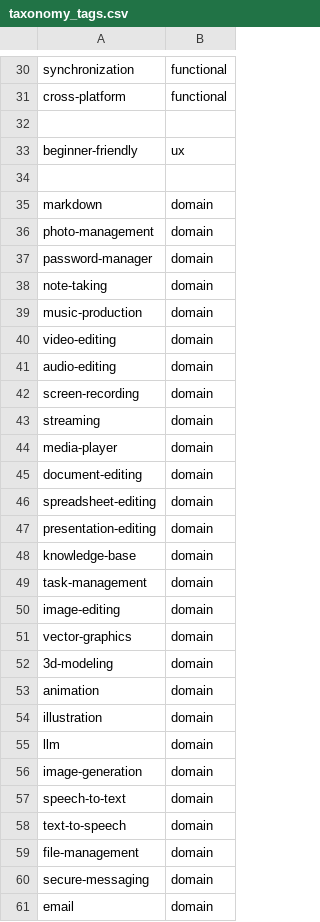
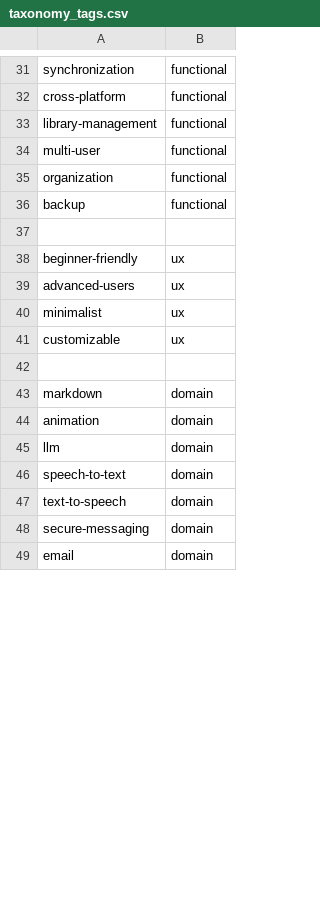
Before and after one commit to theopenfinder/theopenfinder, a CSV file: data/taxonomy_tags.csv, drawn as a sheet; only a part is shown, gaps mark what is left out; the diff covers the shown part only.

Commit message:
Update tags for consistency and coverage

```diff
--- a/data/taxonomy_tags.csv
+++ b/data/taxonomy_tags.csv
@@ -31 +32,5 @@ synchronization,functional
 cross-platform,functional
+library-management,functional
+multi-user,functional
+organization,functional
+backup,functional
@@ -33 +38,4 @@ cross-platform,functional
 beginner-friendly,ux
+advanced-users,ux
+minimalist,ux
+customizable,ux
@@ -35,26 +43,6 @@ beginner-friendly,ux
 markdown,domain
-photo-management,domain
-password-manager,domain
-note-taking,domain
-music-production,domain
-video-editing,domain
-audio-editing,domain
-screen-recording,domain
-streaming,domain
-media-player,domain
-document-editing,domain
-spreadsheet-editing,domain
-presentation-editing,domain
-knowledge-base,domain
-task-management,domain
-image-editing,domain
-vector-graphics,domain
-3d-modeling,domain
 animation,domain
-illustration,domain
 llm,domain
-image-generation,domain
 speech-to-text,domain
 text-to-speech,domain
-file-management,domain
 secure-messaging,domain
```
Also changed, not shown: 1 added row and 3 edited cells elsewhere in this file.
